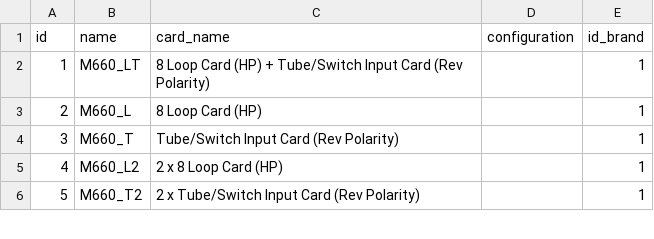
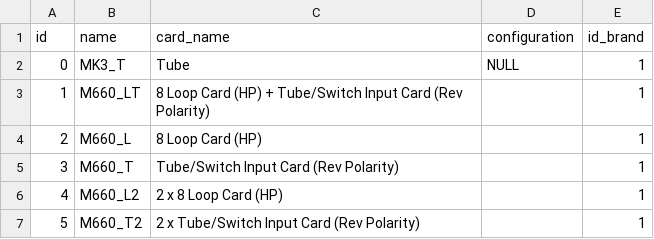
Before and after one commit to opengisch/OpenComptage, a CSV file: comptages/basedata/model.csv, drawn as a sheet; only a part is shown; the diff covers the shown part only.

```diff
--- a/comptages/basedata/model.csv
+++ b/comptages/basedata/model.csv
@@ -1,0 +2 @@ id,name,card_name,configuration,id_brand
+0,"MK3_T","Tube",NULL,1
```
Also changed, not shown: 1 edited cell elsewhere in this file, comptages/basedata/device.csv.
